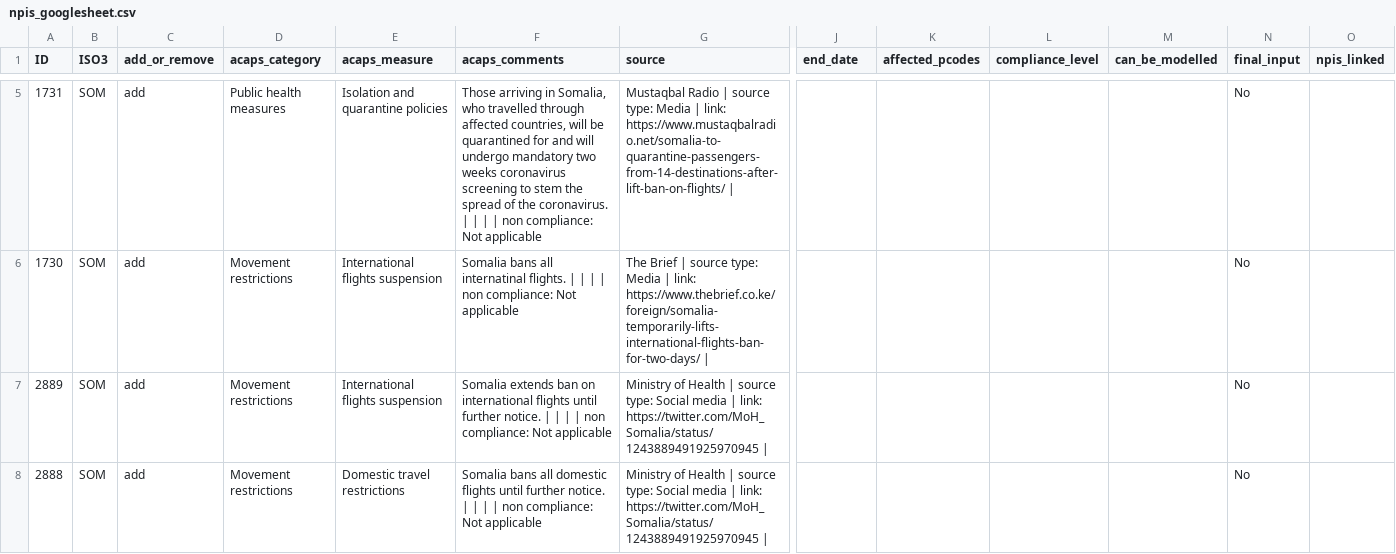
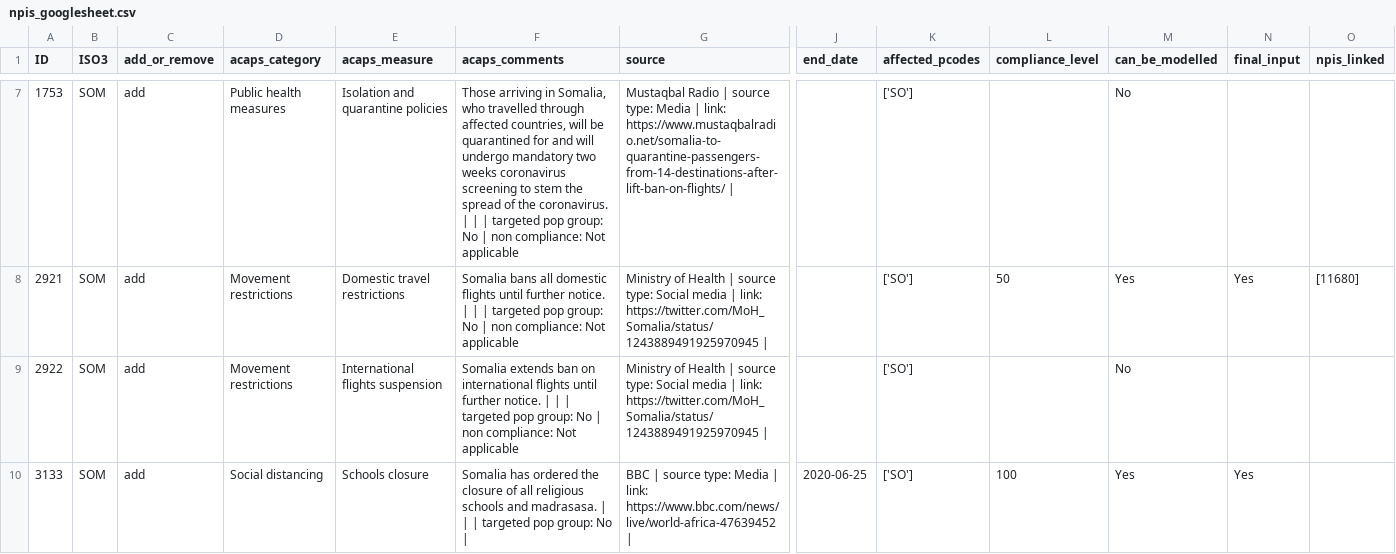
Before and after one commit to OCHA-DAP/pa-COVID-model-reports, a CSV file: Outputs/SOM/npis_googlesheet.csv, drawn as a sheet; only a part is shown, gaps mark what is left out; removed rows and columns are numbered as before the commit, all else as after; rows hold the shown columns only; the diff covers the shown part only; the diff names each change by its address in the sheet, - before the commit and + after, or states it on an @@ line.

```diff
--- a/Outputs/SOM/npis_googlesheet.csv
+++ b/Outputs/SOM/npis_googlesheet.csv
-A7 (ID): 1731
+A7 (ID): 1753
-F7 (acaps_comments): …| | | non…
+F7 (acaps_comments): …| | targeted pop group: No | non…
-K7 (affected_pcodes): (empty)
+K7 (affected_pcodes): ['SO']
-M7 (can_be_modelled): (empty)
+M7 (can_be_modelled): No
-N7 (final_input): No
+N7 (final_input): (empty)
-row 6: 1730 | SOM | add | Movement restrictions | International flights suspension | Somalia bans all internatinal flights. | | | | non compliance: Not applicable | The Brief | source type: Media | link: https://www.thebrief.co.ke/foreign/somalia-temporarily-lifts-international-flights-ban-for-two-days/ | |  |  |  |  | No
+row 8: 2921 | SOM | add | Movement restrictions | Domestic travel restrictions | Somalia bans all domestic flights until further notice. | | | targeted pop group: No | non compliance: Not applicable | Ministry of Health | source type: Social media | link: https://twitter.com/MoH_Somalia/status/1243889491925970945 | |  | ['SO'] | 50 | Yes | Yes | [11680]
-A9 (ID): 2889
+A9 (ID): 2922
-F9 (acaps_comments): …| | | non…
+F9 (acaps_comments): …| | targeted pop group: No | non…
-K9 (affected_pcodes): (empty)
+K9 (affected_pcodes): ['SO']
-M9 (can_be_modelled): (empty)
+M9 (can_be_modelled): No
-N9 (final_input): No
+N9 (final_input): (empty)
-row 8: 2888 | SOM | add | Movement restrictions | Domestic travel restrictions | Somalia bans all domestic flights until further notice. | | | | non compliance: Not applicable | Ministry of Health | source type: Social media | link: https://twitter.com/MoH_Somalia/status/1243889491925970945 | |  |  |  |  | No
+row 10: 3133 | SOM | add | Social distancing | Schools closure | Somalia has ordered the closure of all religious schools and madrasasa. | | | targeted pop group: No | | BBC | source type: Media | link: https://www.bbc.com/news/live/world-africa-47639452 | | 2020-06-25 | ['SO'] | 100 | Yes | Yes
```
Also changed, not shown: 6 added rows, 2 removed rows and 42 edited cells elsewhere in this file, Outputs/AFG/npis_googlesheet.csv, Outputs/SSD/npis_googlesheet.csv, 50 other files.
